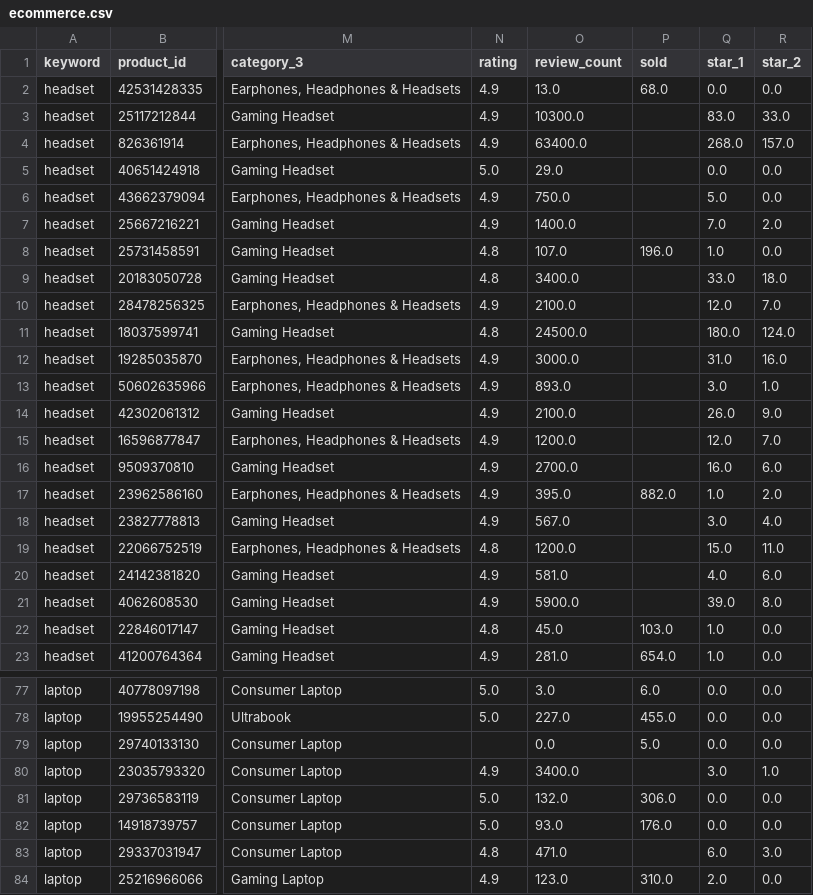
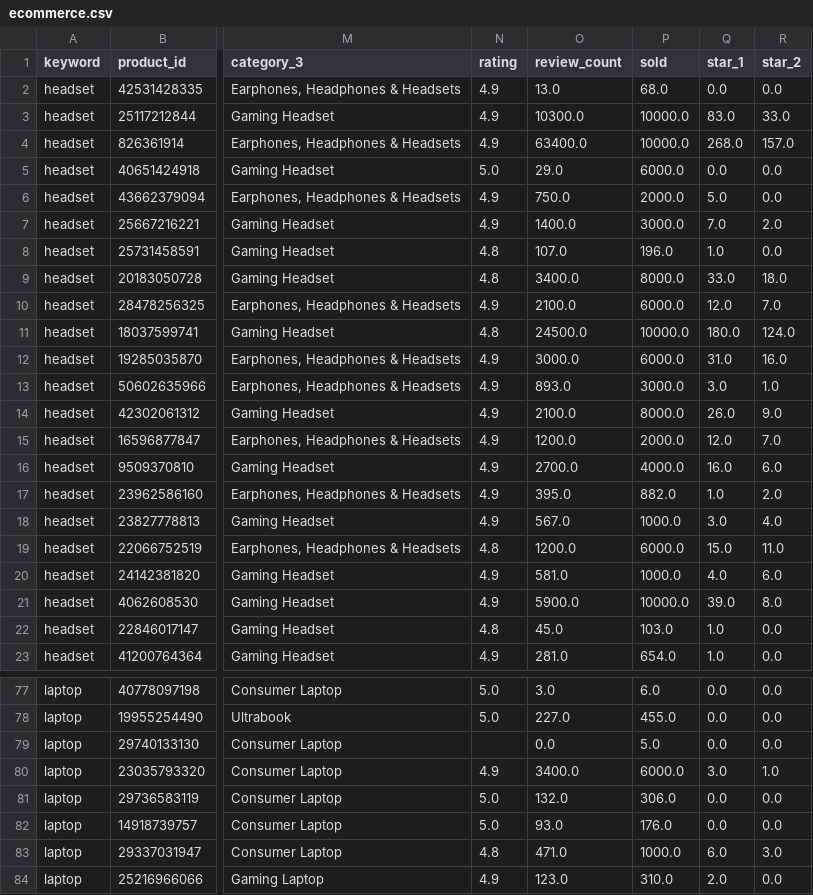
Before and after one commit to walsptr/tugas_ds, a CSV file: data/processed/ecommerce.csv, drawn as a sheet; only a part is shown, gaps mark what is left out; the diff covers the shown part only; the diff names each change by its address in the sheet, - before the commit and + after, or states it on an @@ line.

```diff
--- a/data/processed/ecommerce.csv
+++ b/data/processed/ecommerce.csv
-P3:P4 (sold): (empty)
+P3:P4 (sold): 10000.0
-P5 (sold): (empty)
+P5 (sold): 6000.0
-P6 (sold): (empty)
+P6 (sold): 2000.0
-P7 (sold): (empty)
+P7 (sold): 3000.0
-P9 (sold): (empty)
+P9 (sold): 8000.0
-P10 (sold): (empty)
+P10 (sold): 6000.0
-P11 (sold): (empty)
+P11 (sold): 10000.0
-P12 (sold): (empty)
+P12 (sold): 6000.0
-P13 (sold): (empty)
+P13 (sold): 3000.0
-P14 (sold): (empty)
+P14 (sold): 8000.0
-P15 (sold): (empty)
+P15 (sold): 2000.0
-P16 (sold): (empty)
+P16 (sold): 4000.0
-P18 (sold): (empty)
+P18 (sold): 1000.0
-P19 (sold): (empty)
+P19 (sold): 6000.0
-P20 (sold): (empty)
+P20 (sold): 1000.0
-P21 (sold): (empty)
+P21 (sold): 10000.0
-P80 (sold): (empty)
+P80 (sold): 6000.0
-P83 (sold): (empty)
+P83 (sold): 1000.0
```
Also changed, not shown: 71 edited cells elsewhere in this file, 2 other files.
